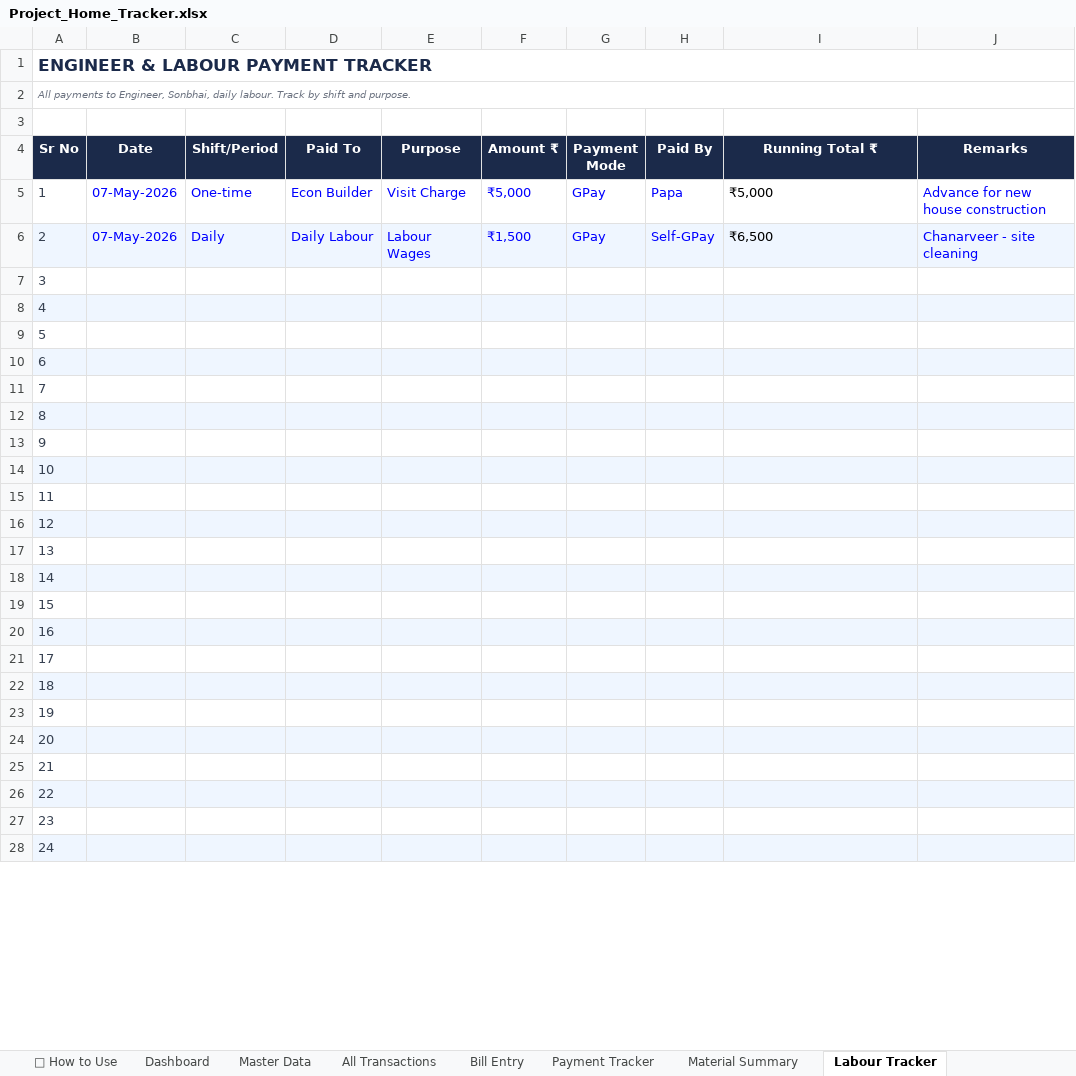
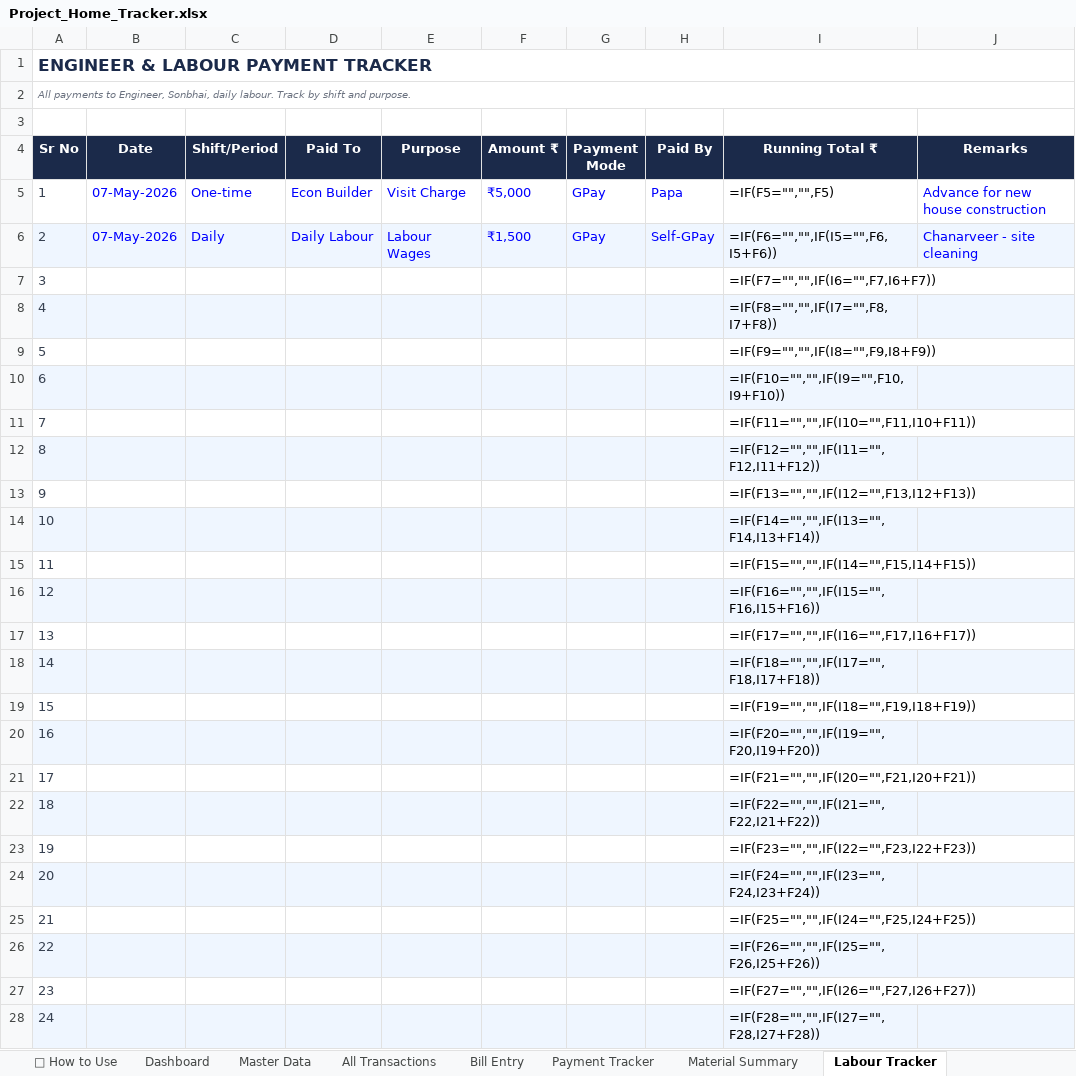
Before and after one commit to avikarn26/bihar-home-dashboard, an Excel workbook: data/Project_Home_Tracker.xlsx, sheet Labour Tracker, drawn as a sheet; only a part is shown; values as stored, in another font and other column widths than the file's, no borders; formulas without a stored value are shown as written; the diff covers the shown part only; the diff names each change by its address in the sheet, - before the commit and + after, or states it on an @@ line.

```diff
--- a/data/Project_Home_Tracker.xlsx (sheet Labour Tracker)
+++ b/data/Project_Home_Tracker.xlsx (sheet Labour Tracker)
-I5 (Running Total ₹): ₹5,000
+I5 (Running Total ₹): =IF(F5="","",F5)
-I6 (Running Total ₹): ₹6,500
+I6 (Running Total ₹): =IF(F6="","",IF(I5="",F6,I5+F6))
-I7 (Running Total ₹): (empty)
+I7 (Running Total ₹): =IF(F7="","",IF(I6="",F7,I6+F7))
-I8 (Running Total ₹): (empty)
+I8 (Running Total ₹): =IF(F8="","",IF(I7="",F8,I7+F8))
-I9 (Running Total ₹): (empty)
+I9 (Running Total ₹): =IF(F9="","",IF(I8="",F9,I8+F9))
-I10 (Running Total ₹): (empty)
+I10 (Running Total ₹): =IF(F10="","",IF(I9="",F10,I9+F10))
-I11 (Running Total ₹): (empty)
+I11 (Running Total ₹): =IF(F11="","",IF(I10="",F11,I10+F11))
-I12 (Running Total ₹): (empty)
+I12 (Running Total ₹): =IF(F12="","",IF(I11="",F12,I11+F12))
-I13 (Running Total ₹): (empty)
+I13 (Running Total ₹): =IF(F13="","",IF(I12="",F13,I12+F13))
-I14 (Running Total ₹): (empty)
+I14 (Running Total ₹): =IF(F14="","",IF(I13="",F14,I13+F14))
-I15 (Running Total ₹): (empty)
+I15 (Running Total ₹): =IF(F15="","",IF(I14="",F15,I14+F15))
-I16 (Running Total ₹): (empty)
+I16 (Running Total ₹): =IF(F16="","",IF(I15="",F16,I15+F16))
-I17 (Running Total ₹): (empty)
+I17 (Running Total ₹): =IF(F17="","",IF(I16="",F17,I16+F17))
-I18 (Running Total ₹): (empty)
+I18 (Running Total ₹): =IF(F18="","",IF(I17="",F18,I17+F18))
-I19 (Running Total ₹): (empty)
+I19 (Running Total ₹): =IF(F19="","",IF(I18="",F19,I18+F19))
-I20 (Running Total ₹): (empty)
+I20 (Running Total ₹): =IF(F20="","",IF(I19="",F20,I19+F20))
-I21 (Running Total ₹): (empty)
+I21 (Running Total ₹): =IF(F21="","",IF(I20="",F21,I20+F21))
-I22 (Running Total ₹): (empty)
+I22 (Running Total ₹): =IF(F22="","",IF(I21="",F22,I21+F22))
-I23 (Running Total ₹): (empty)
+I23 (Running Total ₹): =IF(F23="","",IF(I22="",F23,I22+F23))
-I24 (Running Total ₹): (empty)
+I24 (Running Total ₹): =IF(F24="","",IF(I23="",F24,I23+F24))
-I25 (Running Total ₹): (empty)
+I25 (Running Total ₹): =IF(F25="","",IF(I24="",F25,I24+F25))
-I26 (Running Total ₹): (empty)
+I26 (Running Total ₹): =IF(F26="","",IF(I25="",F26,I25+F26))
-I27 (Running Total ₹): (empty)
+I27 (Running Total ₹): =IF(F27="","",IF(I26="",F27,I26+F27))
-I28 (Running Total ₹): (empty)
+I28 (Running Total ₹): =IF(F28="","",IF(I27="",F28,I27+F28))
```
Also changed, not shown: 476 edited cells elsewhere in this sheet, sheet Bill Entry, sheet Dashboard, sheet Payment Tracker, sheet Monthly Summary, sheet Material Summary, sheet All Transactions, 2 more sheets, charts or pictures, 3 other files.
